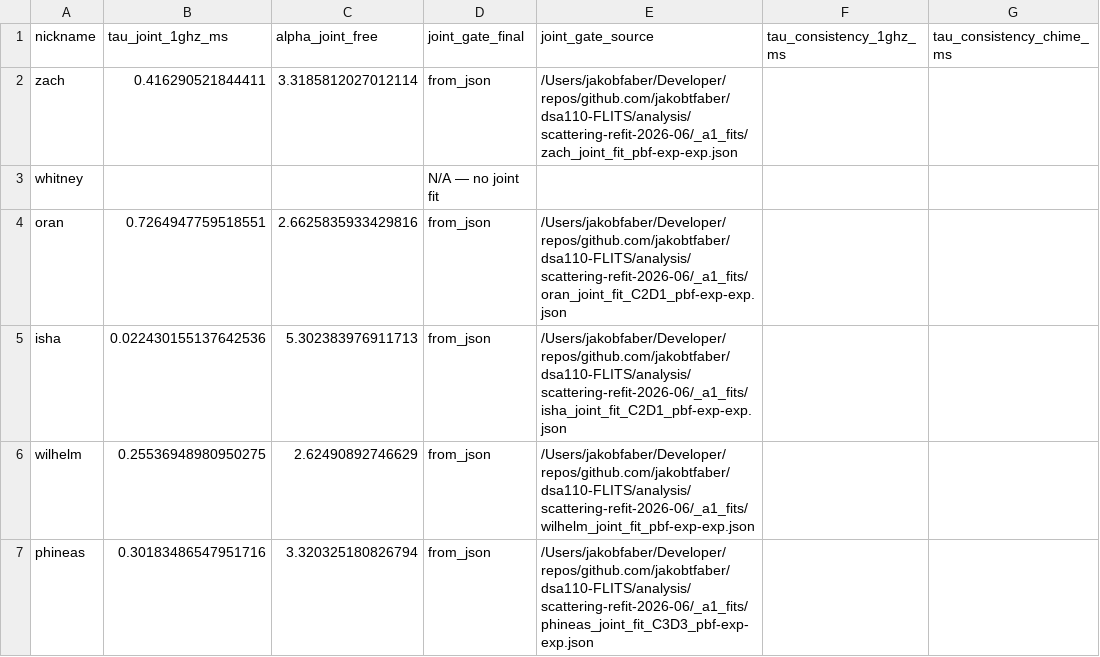
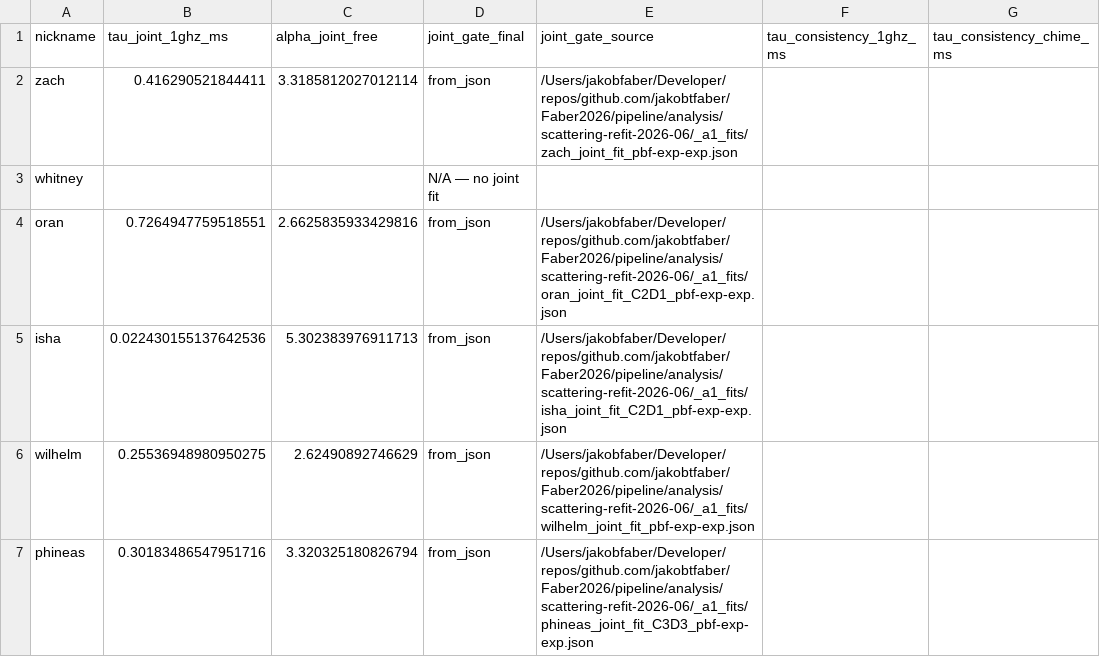
Before and after one commit to dsa110/dsa110-FLITS, a CSV file: galaxies/foreground/data/tau_consistency_catalog.csv, drawn as a sheet; only a part is shown; the diff covers the shown part only; the diff names each change by its address in the sheet, - before the commit and + after, or states it on an @@ line.

```diff
--- a/galaxies/foreground/data/tau_consistency_catalog.csv
+++ b/galaxies/foreground/data/tau_consistency_catalog.csv
-E2 (joint_gate_source): /Users/jakobfaber/Developer/repos/github.com/jakobtfaber/dsa110-FLITS/analysis/scattering-refit-2026-06/_a1_fits/zach_joint_fit_pbf-exp-exp.json
+E2 (joint_gate_source): /Users/jakobfaber/Developer/repos/github.com/jakobtfaber/Faber2026/pipeline/analysis/scattering-refit-2026-06/_a1_fits/zach_joint_fit_pbf-exp-exp.json
-E4 (joint_gate_source): /Users/jakobfaber/Developer/repos/github.com/jakobtfaber/dsa110-FLITS/analysis/scattering-refit-2026-06/_a1_fits/oran_joint_fit_C2D1_pbf-exp-exp.json
+E4 (joint_gate_source): /Users/jakobfaber/Developer/repos/github.com/jakobtfaber/Faber2026/pipeline/analysis/scattering-refit-2026-06/_a1_fits/oran_joint_fit_C2D1_pbf-exp-exp.json
-E5 (joint_gate_source): /Users/jakobfaber/Developer/repos/github.com/jakobtfaber/dsa110-FLITS/analysis/scattering-refit-2026-06/_a1_fits/isha_joint_fit_C2D1_pbf-exp-exp.json
+E5 (joint_gate_source): /Users/jakobfaber/Developer/repos/github.com/jakobtfaber/Faber2026/pipeline/analysis/scattering-refit-2026-06/_a1_fits/isha_joint_fit_C2D1_pbf-exp-exp.json
-E6 (joint_gate_source): /Users/jakobfaber/Developer/repos/github.com/jakobtfaber/dsa110-FLITS/analysis/scattering-refit-2026-06/_a1_fits/wilhelm_joint_fit_pbf-exp-exp.json
+E6 (joint_gate_source): /Users/jakobfaber/Developer/repos/github.com/jakobtfaber/Faber2026/pipeline/analysis/scattering-refit-2026-06/_a1_fits/wilhelm_joint_fit_pbf-exp-exp.json
-E7 (joint_gate_source): /Users/jakobfaber/Developer/repos/github.com/jakobtfaber/dsa110-FLITS/analysis/scattering-refit-2026-06/_a1_fits/phineas_joint_fit_C3D3_pbf-exp-exp.json
+E7 (joint_gate_source): /Users/jakobfaber/Developer/repos/github.com/jakobtfaber/Faber2026/pipeline/analysis/scattering-refit-2026-06/_a1_fits/phineas_joint_fit_C3D3_pbf-exp-exp.json
```
Also changed, not shown: 8 edited cells elsewhere in this file, galaxies/foreground/data/sightline_attribution_matrix.csv, 39 other files.
